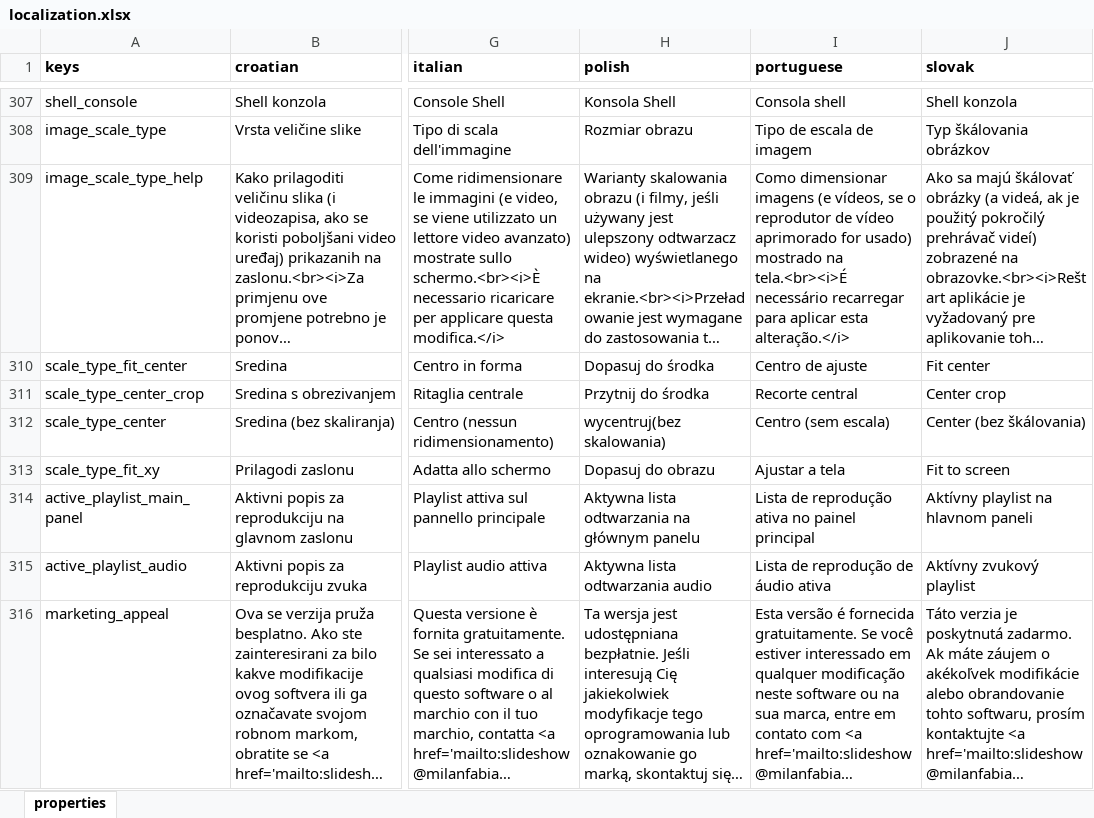
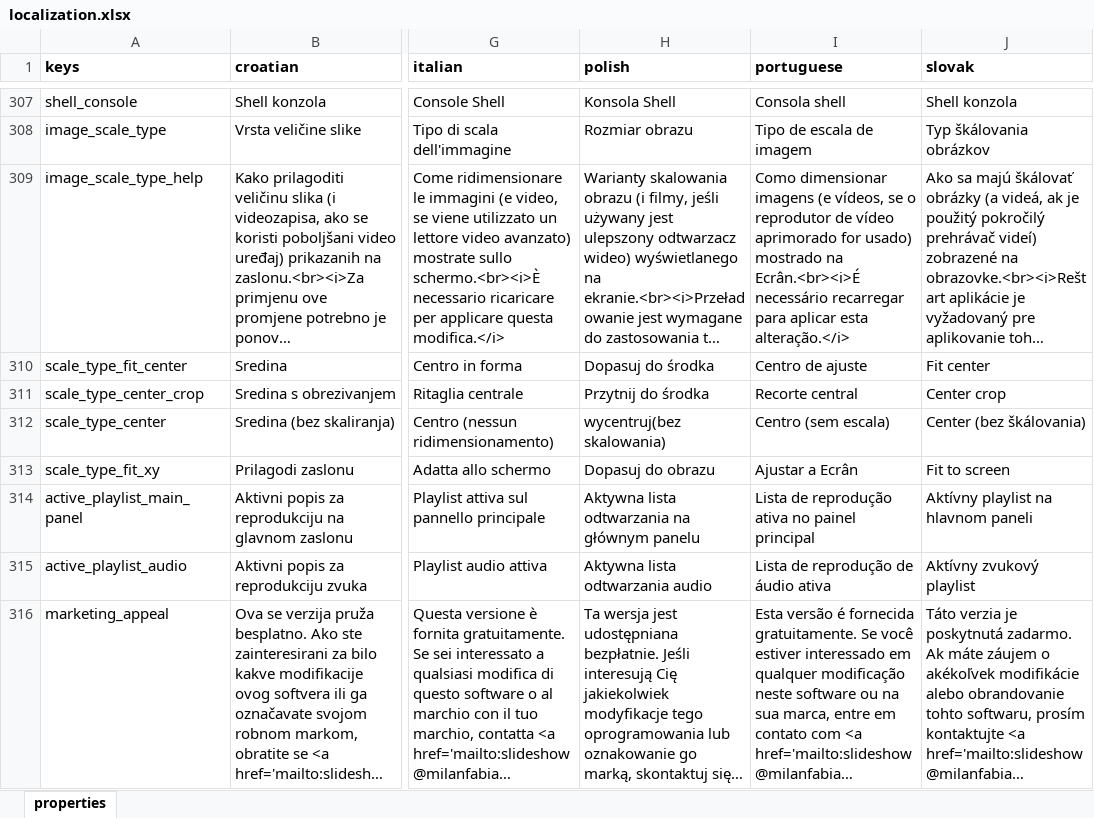
Before and after one commit to milan-fabian/slideshow-localization, an Excel workbook: backend/localization.xlsx, sheet properties, drawn as a sheet; only a part is shown, gaps mark what is left out; long unchanged cells end in …; values as stored, in another font and other column widths than the file's, no borders; the diff covers the shown part only; the diff names each change by its address in the sheet, - before the commit and + after, or states it on an @@ line.

```diff
--- a/backend/localization.xlsx (sheet properties)
+++ b/backend/localization.xlsx (sheet properties)
-I309 (portuguese): …mostrado na tela.<br><i>É necessário recarregar…
+I309 (portuguese): …mostrado na Ecrân.<br><i>É necessário recarregar…
-I313 (portuguese): Ajustar a tela
+I313 (portuguese): Ajustar a Ecrân
```
Also changed, not shown: 5 added rows and 41 edited cells elsewhere in this sheet, 9 other files.
